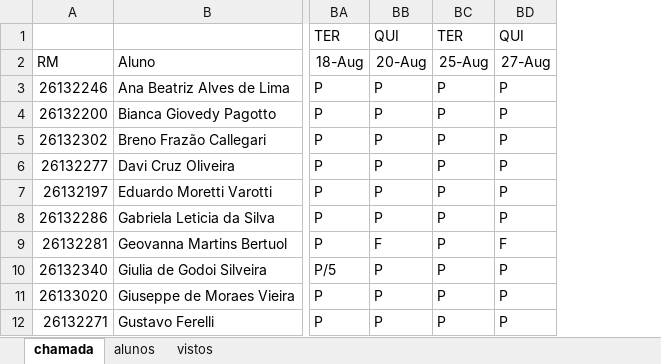
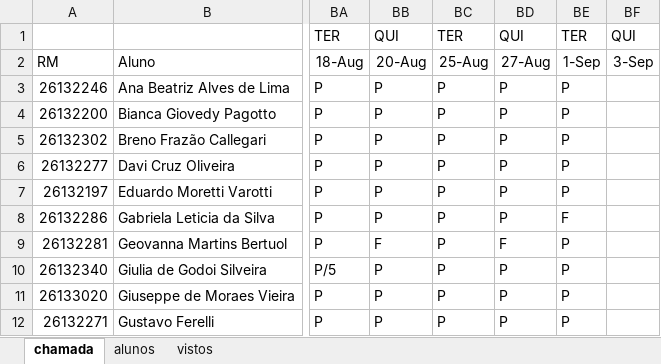
Before and after one commit to wellifabio/senai2026, an Excel workbook: ds/turmas/1DES_A/frequencia-2-A.xlsx, sheet chamada, drawn as a sheet; only a part is shown, gaps mark what is left out; values as stored, in another font and other column widths than the file's, no borders; conditional formats not drawn; the diff names each change by its address in the sheet, - before the commit and + after, or states it on an @@ line.

```diff
--- a/ds/turmas/1DES_A/frequencia-2-A.xlsx (sheet chamada)
+++ b/ds/turmas/1DES_A/frequencia-2-A.xlsx (sheet chamada)
+column BE, rows 1-12: TER | 1-Sep | P | P | P | P | P | F | P | P | P | P
+column BF, rows 1-2: QUI | 3-Sep
```
Also changed, not shown: 4 other files.
